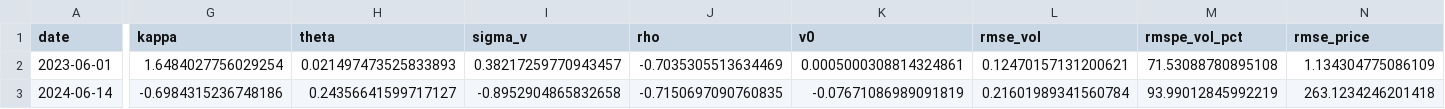
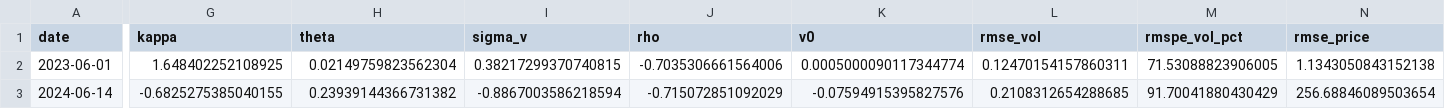
Before and after one commit to MateoBodon/quant-pricer-cpp, a CSV file: artifacts/heston/params_series.csv, drawn as a sheet; only a part is shown, gaps mark what is left out; the diff covers the shown part only; the diff names each change by its address in the sheet, - before the commit and + after, or states it on an @@ line.

Commit message:
add project_state docs and update heston series artifacts

```diff
--- a/artifacts/heston/params_series.csv
+++ b/artifacts/heston/params_series.csv
-G2 (kappa): 1.6484027756029254
+G2 (kappa): 1.648402252108925
-H2 (theta): 0.021497473525833893
+H2 (theta): 0.02149759823562304
-I2 (sigma_v): 0.38217259770943457
+I2 (sigma_v): 0.38217299370740815
-J2 (rho): -0.7035305513634469
+J2 (rho): -0.7035306661564006
-K2 (v0): 0.0005000308814324861
+K2 (v0): 0.0005000090117344774
-L2 (rmse_vol): 0.12470157131200621
+L2 (rmse_vol): 0.12470154157860311
-M2 (rmspe_vol_pct): 71.53088780895108
+M2 (rmspe_vol_pct): 71.53088823906005
-N2 (rmse_price): 1.134304775086109
+N2 (rmse_price): 1.1343050843152138
-G3 (kappa): -0.6984315236748186
+G3 (kappa): -0.6825275385040155
-H3 (theta): 0.24356641599717127
+H3 (theta): 0.23939144366731382
-I3 (sigma_v): -0.8952904865832658
+I3 (sigma_v): -0.8867003586218594
-J3 (rho): -0.7150697090760835
+J3 (rho): -0.715072851092029
-K3 (v0): -0.07671086989091819
+K3 (v0): -0.07594915395827576
-L3 (rmse_vol): 0.21601989341560784
+L3 (rmse_vol): 0.2108312654288685
-M3 (rmspe_vol_pct): 93.99012845992219
+M3 (rmspe_vol_pct): 91.70041880430429
-N3 (rmse_price): 263.1234246201418
+N3 (rmse_price): 256.68846089503654
```
Also changed, not shown: 2 edited cells elsewhere in this file, artifacts/heston/series_runs/fit_20230601.csv, artifacts/heston/series_runs/fit_20240614.csv, 22 other files.
